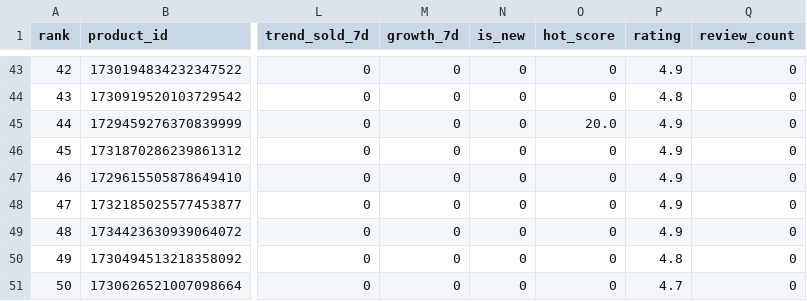
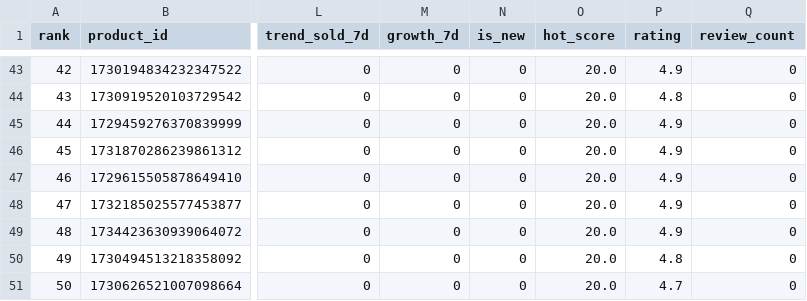
Before and after one commit to tianjiehu2-beep/tiktok-shop-analytics, a CSV file: reports/top_products.csv, drawn as a sheet; only a part is shown, gaps mark what is left out; the diff covers the shown part only; the diff names each change by its address in the sheet, - before the commit and + after, or states it on an @@ line.

```diff
--- a/reports/top_products.csv
+++ b/reports/top_products.csv
-O43:O44 (hot_score): 0
+O43:O44 (hot_score): 20.0
-O46:O51 (hot_score): 0
+O46:O51 (hot_score): 20.0
```
Also changed, not shown: 27 edited cells elsewhere in this file, 3 other files.
